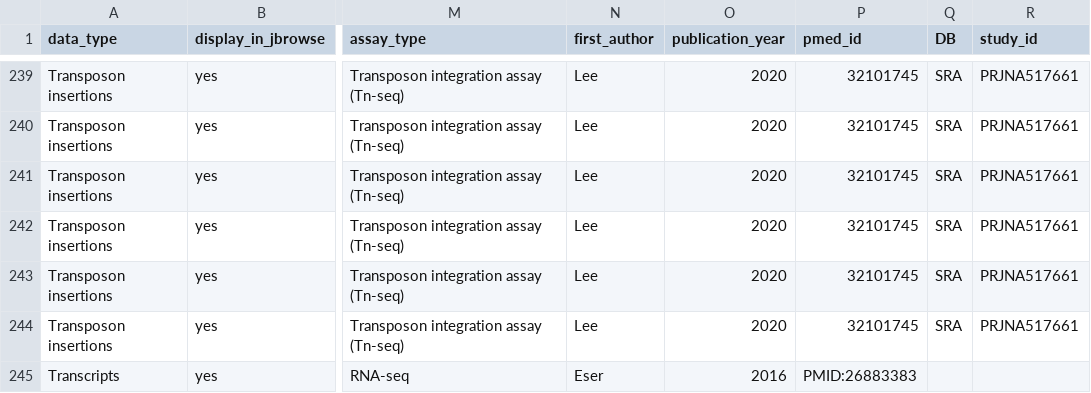
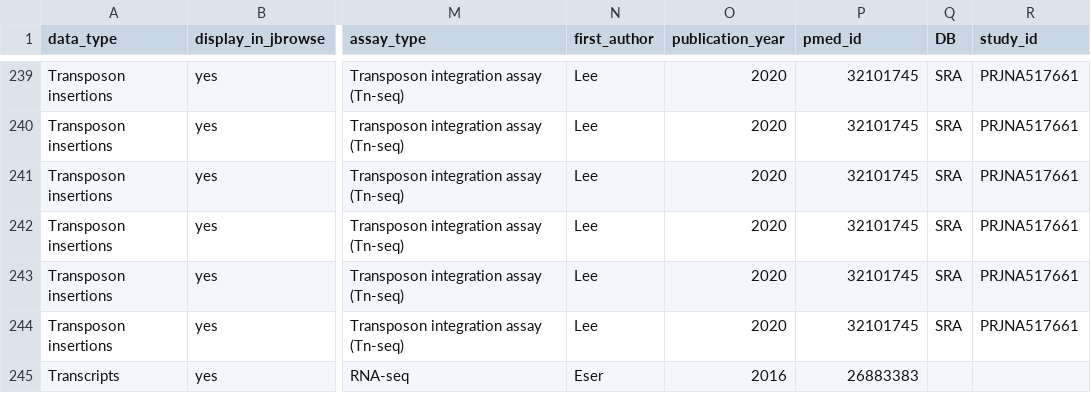
Before and after one commit to pombase/pombase-config, a CSV file: website/pombase_jbrowse_track_metadata.csv, drawn as a sheet; only a part is shown, gaps mark what is left out; the diff names each change by its address in the sheet, - before the commit and + after, or states it on an @@ line.

Commit message:
Update pombase_jbrowse_track_metadata.csv

```diff
--- a/website/pombase_jbrowse_track_metadata.csv
+++ b/website/pombase_jbrowse_track_metadata.csv
-P245 (pmed_id): PMID:26883383
+P245 (pmed_id): 26883383
```
